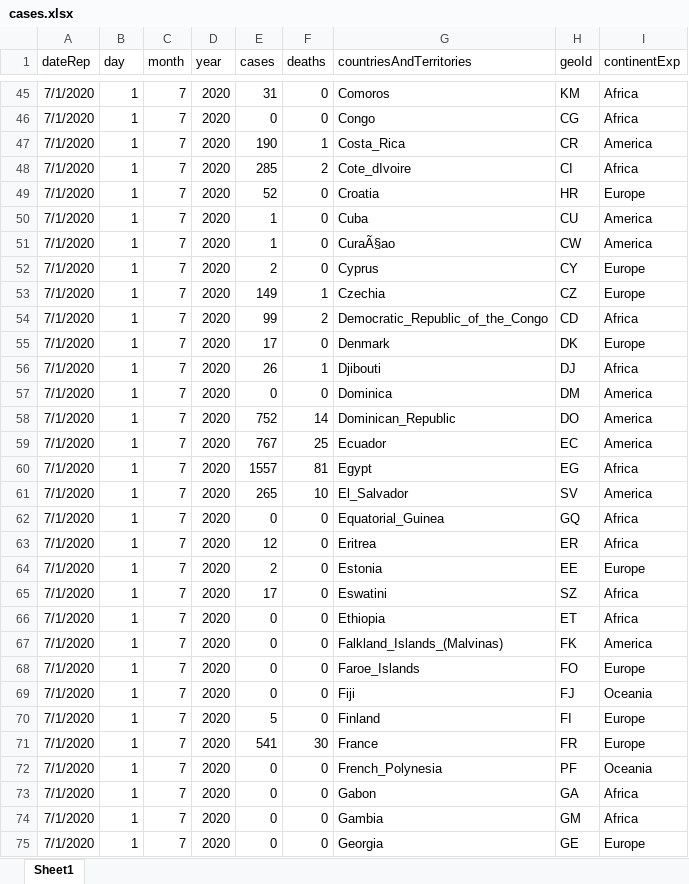
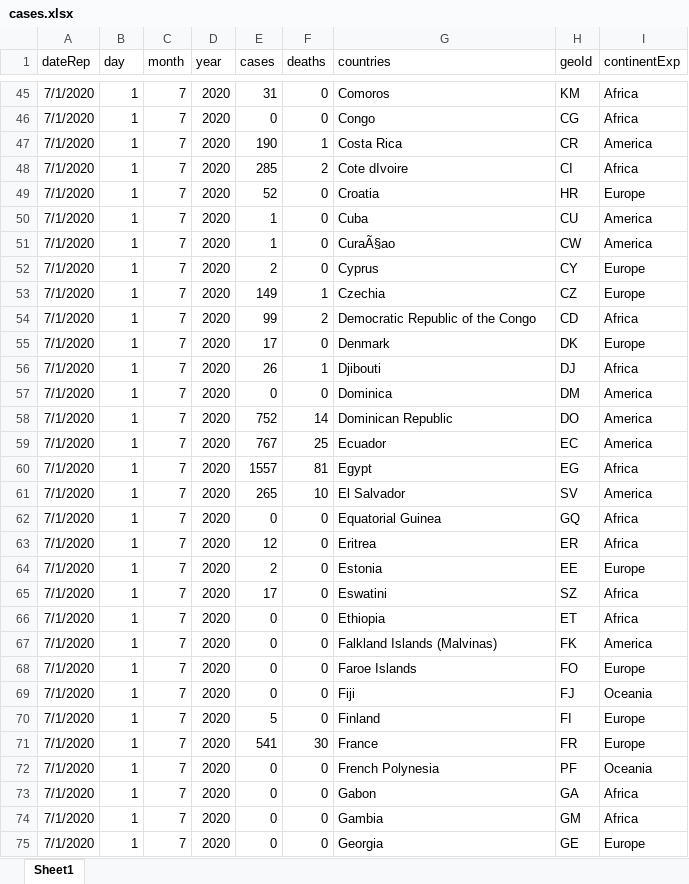
Before and after one commit to presenters-group/DataI, an Excel workbook: API/cases.xlsx, sheet Sheet1, drawn as a sheet; only a part is shown, gaps mark what is left out; values as stored, in another font and other column widths than the file's, no borders; charts and pictures not drawn; the diff covers the shown part only; the diff names each change by its address in the sheet, - before the commit and + after, or states it on an @@ line.

```diff
--- a/API/cases.xlsx (sheet Sheet1)
+++ b/API/cases.xlsx (sheet Sheet1)
-G1: countriesAndTerritories
+G1: countries
-G47 (countries): Costa_Rica
+G47 (countries): Costa Rica
-G48 (countries): Cote_dIvoire
+G48 (countries): Cote dIvoire
-G54 (countries): Democratic_Republic_of_the_Congo
+G54 (countries): Democratic Republic of the Congo
-G58 (countries): Dominican_Republic
+G58 (countries): Dominican Republic
-G61 (countries): El_Salvador
+G61 (countries): El Salvador
-G62 (countries): Equatorial_Guinea
+G62 (countries): Equatorial Guinea
-G67 (countries): Falkland_Islands_(Malvinas)
+G67 (countries): Falkland Islands (Malvinas)
-G68 (countries): Faroe_Islands
+G68 (countries): Faroe Islands
-G72 (countries): French_Polynesia
+G72 (countries): French Polynesia
```
Also changed, not shown: 12 edited cells elsewhere in this sheet, charts or pictures, 1 other file.
